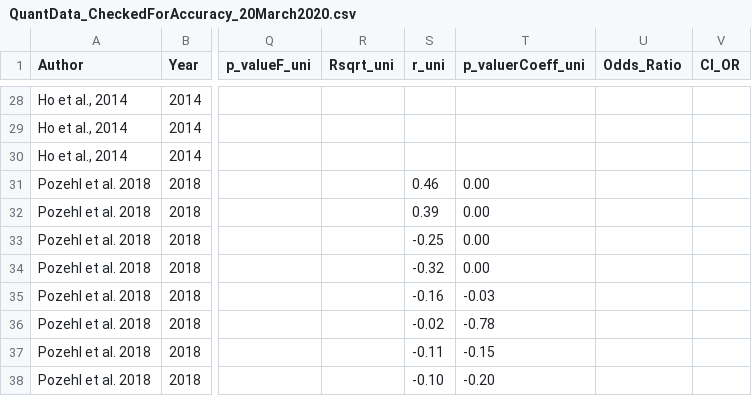
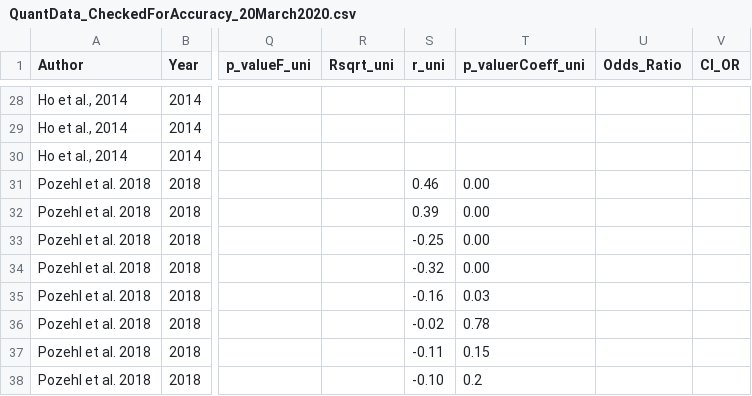
Before and after one commit to AliyaAM/bayesian_review_methods, a CSV file: DATA/QuantData_CheckedForAccuracy_20March2020.csv, drawn as a sheet; only a part is shown, gaps mark what is left out; the diff covers the shown part only; the diff names each change by its address in the sheet, - before the commit and + after, or states it on an @@ line.

```diff
--- a/DATA/QuantData_CheckedForAccuracy_20March2020.csv
+++ b/DATA/QuantData_CheckedForAccuracy_20March2020.csv
-T35 (p_valuerCoeff_uni): -0.03
+T35 (p_valuerCoeff_uni): 0.03
-T36 (p_valuerCoeff_uni): -0.78
+T36 (p_valuerCoeff_uni): 0.78
-T37 (p_valuerCoeff_uni): -0.15
+T37 (p_valuerCoeff_uni): 0.15
-T38 (p_valuerCoeff_uni): -0.20
+T38 (p_valuerCoeff_uni): 0.2
```
Also changed, not shown: 38 edited cells elsewhere in this file, DATA/input_Human_prior.csv, RESULTS/likelihood_data.csv, 3 other files.
